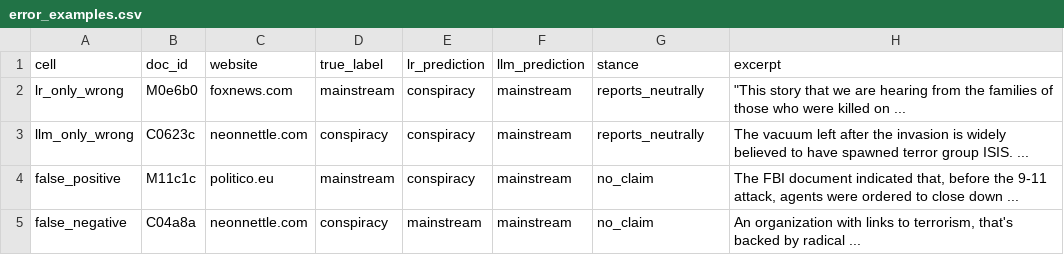
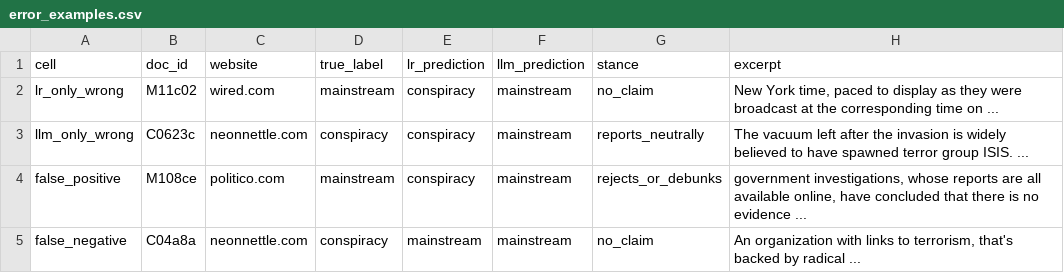
Before and after one commit to kenoja/FML-fake-news, a CSV file: results/tables/error_examples.csv, drawn as a sheet.

```diff
--- a/results/tables/error_examples.csv
+++ b/results/tables/error_examples.csv
@@ -1,5 +1,5 @@
 cell,doc_id,website,true_label,lr_prediction,llm_prediction,stance,excerpt
-lr_only_wrong,M0e6b0,foxnews.com,mainstream,conspiracy,mainstream,reports_neutrally,"""This story that we are hearing from the families of those who were killed on ..."
+lr_only_wrong,M11c02,wired.com,mainstream,conspiracy,mainstream,no_claim,"New York time, paced to display as they were broadcast at the corresponding time on ..."
 llm_only_wrong,C0623c,neonnettle.com,conspiracy,conspiracy,mainstream,reports_neutrally,The vacuum left after the invasion is widely believed to have spawned terror group ISIS. ...
-false_positive,M11c1c,politico.eu,mainstream,conspiracy,mainstream,no_claim,"The FBI document indicated that, before the 9-11 attack, agents were ordered to close down ..."
+false_positive,M108ce,politico.com,mainstream,conspiracy,mainstream,rejects_or_debunks,"government investigations, whose reports are all available online, have concluded that there is no evidence ..."
 false_negative,C04a8a,neonnettle.com,conspiracy,mainstream,mainstream,no_claim,"An organization with links to terrorism, that's backed by radical ..."
```
Also changed, not shown: results/tables/ablation.csv, results/tables/comparison_compact.csv, 29 other files.
